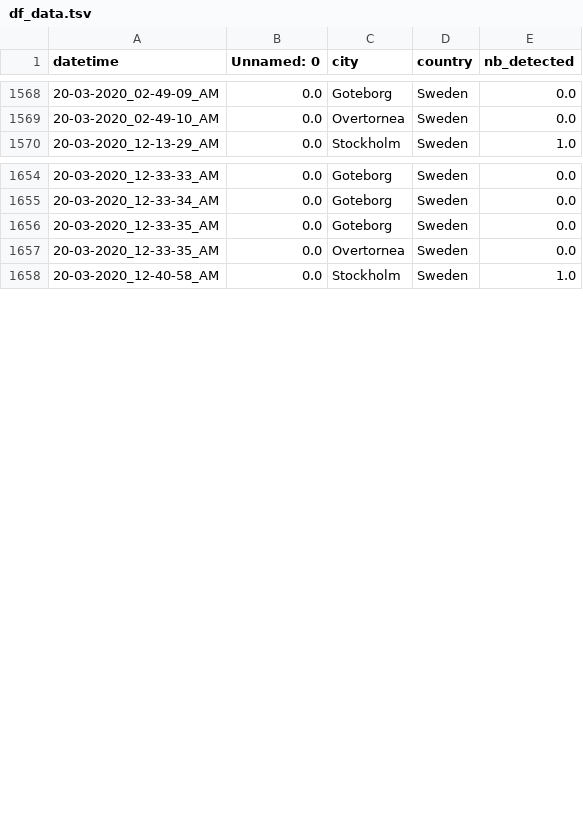
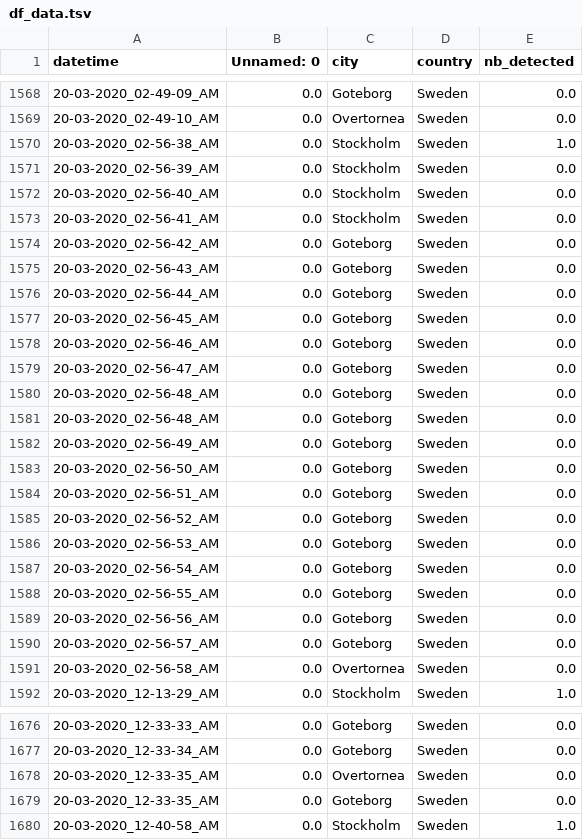
Before and after one commit to MastafaF/corona_virus_analysis, a TSV file: data/dataframe/df_data.tsv, drawn as a sheet; only a part is shown, gaps mark what is left out.

```diff
--- a/data/dataframe/df_data.tsv
+++ b/data/dataframe/df_data.tsv
@@ -1569,2 +1569,24 @@ datetime	Unnamed: 0	city	country	nb_detected
 20-03-2020_02-49-10_AM	0.0	Overtornea 	Sweden	0.0
+20-03-2020_02-56-38_AM	0.0	Stockholm	Sweden	1.0
+20-03-2020_02-56-39_AM	0.0	Stockholm	Sweden	0.0
+20-03-2020_02-56-40_AM	0.0	Stockholm	Sweden	0.0
+20-03-2020_02-56-41_AM	0.0	Stockholm	Sweden	0.0
+20-03-2020_02-56-42_AM	0.0	Goteborg	Sweden	0.0
+20-03-2020_02-56-43_AM	0.0	Goteborg	Sweden	0.0
+20-03-2020_02-56-44_AM	0.0	Goteborg	Sweden	0.0
+20-03-2020_02-56-45_AM	0.0	Goteborg	Sweden	0.0
+20-03-2020_02-56-46_AM	0.0	Goteborg	Sweden	0.0
+20-03-2020_02-56-47_AM	0.0	Goteborg	Sweden	0.0
+20-03-2020_02-56-48_AM	0.0	Goteborg	Sweden	0.0
+20-03-2020_02-56-48_AM	0.0	Goteborg	Sweden	0.0
+20-03-2020_02-56-49_AM	0.0	Goteborg	Sweden	0.0
+20-03-2020_02-56-50_AM	0.0	Goteborg	Sweden	0.0
+20-03-2020_02-56-51_AM	0.0	Goteborg	Sweden	0.0
+20-03-2020_02-56-52_AM	0.0	Goteborg	Sweden	0.0
+20-03-2020_02-56-53_AM	0.0	Goteborg	Sweden	0.0
+20-03-2020_02-56-54_AM	0.0	Goteborg	Sweden	0.0
+20-03-2020_02-56-55_AM	0.0	Goteborg	Sweden	0.0
+20-03-2020_02-56-56_AM	0.0	Goteborg	Sweden	0.0
+20-03-2020_02-56-57_AM	0.0	Goteborg	Sweden	0.0
+20-03-2020_02-56-58_AM	0.0	Overtornea 	Sweden	0.0
 20-03-2020_12-13-29_AM	0.0	Stockholm	Sweden	1.0
@@ -1655,4 +1677,4 @@ datetime	Unnamed: 0	city	country	nb_detected
 20-03-2020_12-33-34_AM	0.0	Goteborg	Sweden	0.0
+20-03-2020_12-33-35_AM	0.0	Overtornea 	Sweden	0.0
 20-03-2020_12-33-35_AM	0.0	Goteborg	Sweden	0.0
-20-03-2020_12-33-35_AM	0.0	Overtornea 	Sweden	0.0
 20-03-2020_12-40-58_AM	0.0	Stockholm	Sweden	1.0
```
